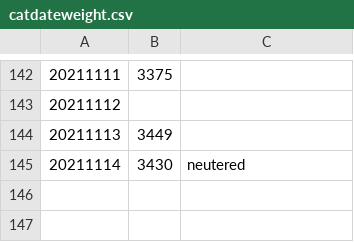
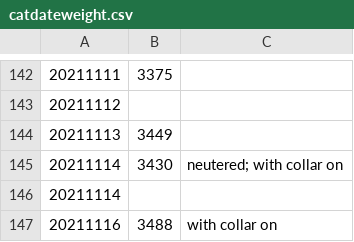
Before and after one commit to edyhsgr/catdateweight, a CSV file: catdateweight.csv, drawn as a sheet; only a part is shown, gaps mark what is left out.

Commit message:
Update catdateweight.csv

```diff
--- a/catdateweight.csv
+++ b/catdateweight.csv
@@ -144,2 +144,4 @@
 20211113,3449,
-20211114,3430,neutered
+20211114,3430,neutered; with collar on
+20211114,,
+20211116,3488,with collar on
```
